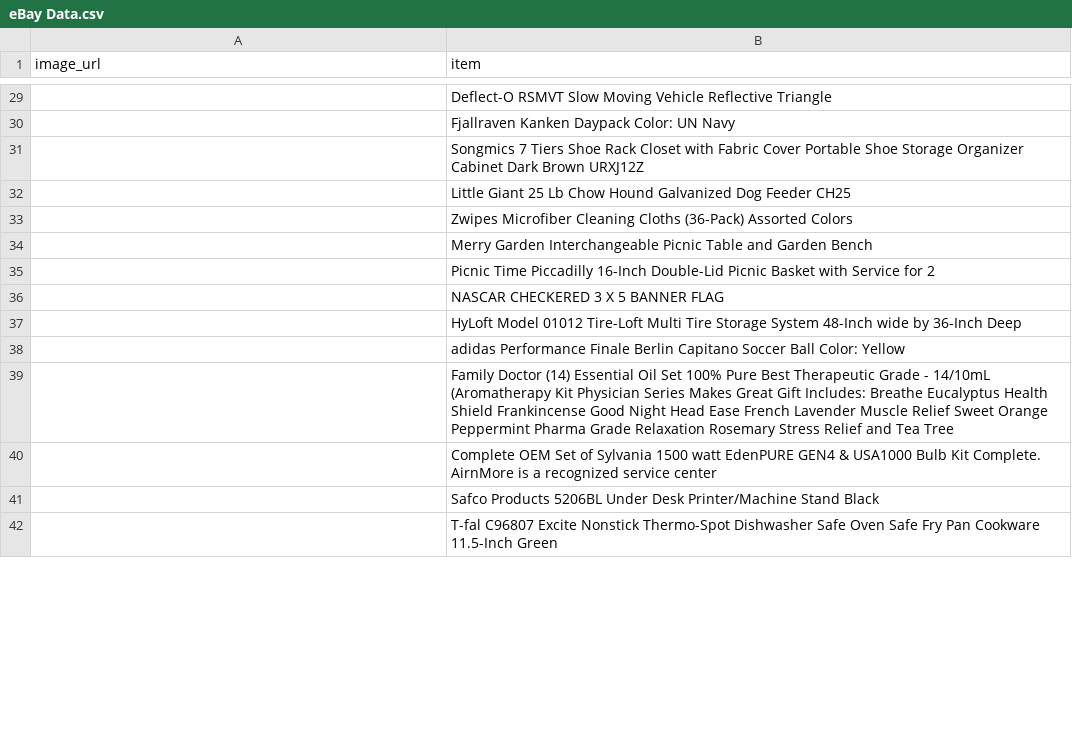
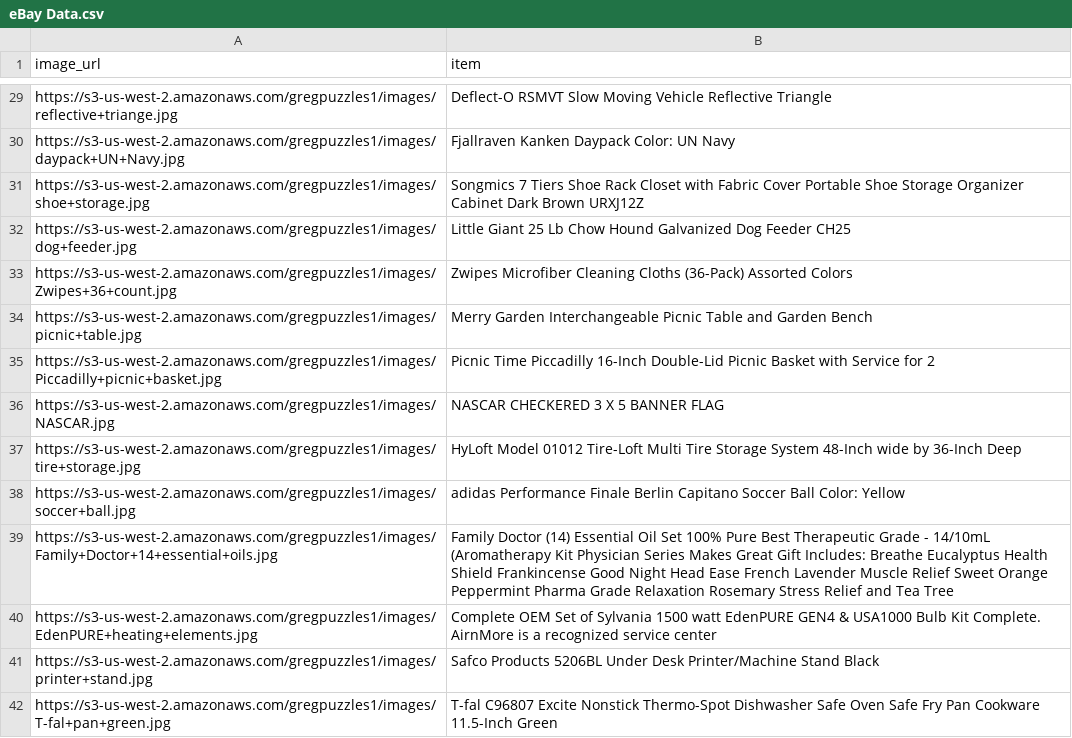
Before and after one commit to gregpuzzles1/Scraper, a CSV file: eBay Data.csv, drawn as a sheet; only a part is shown, gaps mark what is left out; the diff covers the shown part only.

```diff
--- a/eBay Data.csv
+++ b/eBay Data.csv
@@ -29,14 +29,14 @@ image_url,item
-,Deflect-O RSMVT Slow Moving Vehicle Reflective Triangle
-,Fjallraven Kanken Daypack Color: UN Navy
-,Songmics 7 Tiers Shoe Rack Closet with Fabric Cover Portable Shoe Storage Organizer Cabinet Dark Brown URXJ12Z
-,Little Giant 25 Lb Chow Hound Galvanized Dog Feeder CH25
-,Zwipes Microfiber Cleaning Cloths (36-Pack) Assorted Colors
-,Merry Garden Interchangeable Picnic Table and Garden Bench
-,Picnic Time Piccadilly 16-Inch Double-Lid Picnic Basket with Service for 2
-,NASCAR CHECKERED 3 X 5 BANNER FLAG
-,HyLoft Model 01012 Tire-Loft Multi Tire Storage System 48-Inch wide by 36-Inch Deep
-,adidas Performance Finale Berlin Capitano Soccer Ball Color: Yellow
-,Family Doctor (14) Essential Oil Set 100% Pure Best Therapeutic Grade - 14/10mL (Aromatherapy Kit Physician Series Makes Great Gift Includes: Breathe Eucalyptus Health Shield Frankincense Good Night Head Ease French Lavender Muscle Relief Sweet Orange Peppermint Pharma Grade Relaxation Rosemary Stress Relief and Tea Tree
-,Complete OEM Set of Sylvania 1500 watt EdenPURE GEN4 & USA1000 Bulb Kit Complete. AirnMore is a recognized service center
-,Safco Products 5206BL Under Desk Printer/Machine Stand Black
-,T-fal C96807 Excite Nonstick Thermo-Spot Dishwasher Safe Oven Safe Fry Pan Cookware 11.5-Inch Green
+https://s3-us-west-2.amazonaws.com/gregpuzzles1/images/reflective+triange.jpg,Deflect-O RSMVT Slow Moving Vehicle Reflective Triangle
+https://s3-us-west-2.amazonaws.com/gregpuzzles1/images/daypack+UN+Navy.jpg,Fjallraven Kanken Daypack Color: UN Navy
+https://s3-us-west-2.amazonaws.com/gregpuzzles1/images/shoe+storage.jpg,Songmics 7 Tiers Shoe Rack Closet with Fabric Cover Portable Shoe Storage Organizer Cabinet Dark Brown URXJ12Z
+https://s3-us-west-2.amazonaws.com/gregpuzzles1/images/dog+feeder.jpg,Little Giant 25 Lb Chow Hound Galvanized Dog Feeder CH25
+https://s3-us-west-2.amazonaws.com/gregpuzzles1/images/Zwipes+36+count.jpg,Zwipes Microfiber Cleaning Cloths (36-Pack) Assorted Colors
+https://s3-us-west-2.amazonaws.com/gregpuzzles1/images/picnic+table.jpg,Merry Garden Interchangeable Picnic Table and Garden Bench
+https://s3-us-west-2.amazonaws.com/gregpuzzles1/images/Piccadilly+picnic+basket.jpg,Picnic Time Piccadilly 16-Inch Double-Lid Picnic Basket with Service for 2
+https://s3-us-west-2.amazonaws.com/gregpuzzles1/images/NASCAR.jpg,NASCAR CHECKERED 3 X 5 BANNER FLAG
+https://s3-us-west-2.amazonaws.com/gregpuzzles1/images/tire+storage.jpg,HyLoft Model 01012 Tire-Loft Multi Tire Storage System 48-Inch wide by 36-Inch Deep
+https://s3-us-west-2.amazonaws.com/gregpuzzles1/images/soccer+ball.jpg,adidas Performance Finale Berlin Capitano Soccer Ball Color: Yellow
+https://s3-us-west-2.amazonaws.com/gregpuzzles1/images/Family+Doctor+14+essential+oils.jpg,Family Doctor (14) Essential Oil Set 100% Pure Best Therapeutic Grade - 14/10mL (Aromatherapy Kit Physician Series Makes Great Gift Includes: Breathe Eucalyptus Health Shield Frankincense Good Night Head Ease French Lavender Muscle Relief Sweet Orange Peppermint Pharma Grade Relaxation Rosemary Stress Relief and Tea Tree
+https://s3-us-west-2.amazonaws.com/gregpuzzles1/images/EdenPURE+heating+elements.jpg,Complete OEM Set of Sylvania 1500 watt EdenPURE GEN4 & USA1000 Bulb Kit Complete. AirnMore is a recognized service center
+https://s3-us-west-2.amazonaws.com/gregpuzzles1/images/printer+stand.jpg,Safco Products 5206BL Under Desk Printer/Machine Stand Black
+https://s3-us-west-2.amazonaws.com/gregpuzzles1/images/T-fal+pan+green.jpg,T-fal C96807 Excite Nonstick Thermo-Spot Dishwasher Safe Oven Safe Fry Pan Cookware 11.5-Inch Green
```
Also changed, not shown: 49 edited cells elsewhere in this file.
